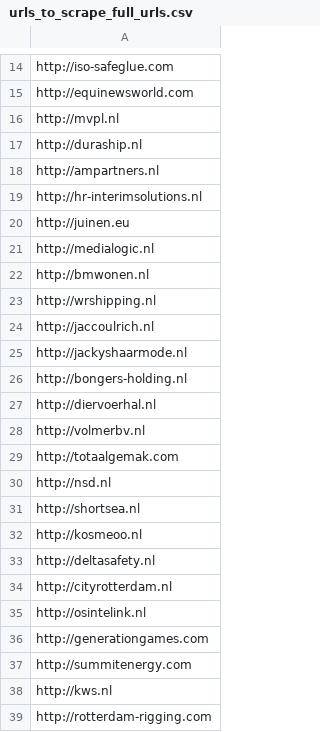
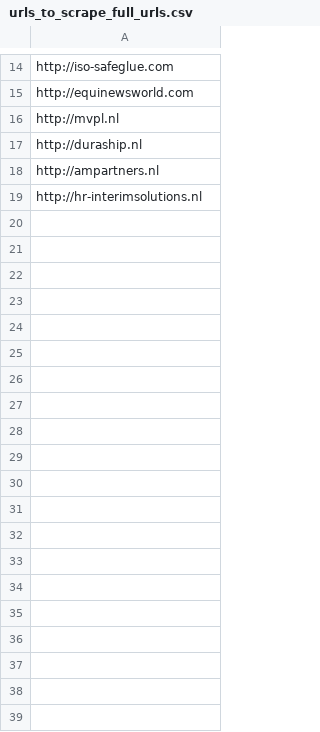
Before and after one commit to fatimesamplesolutions/scrape_phone_numbers_scrapy, a CSV file: urls_to_scrape_full_urls.csv, drawn as a sheet; only a part is shown, gaps mark what is left out; the diff covers the shown part only; the diff names each change by its address in the sheet, - before the commit and + after, or states it on an @@ line.

```diff
--- a/urls_to_scrape_full_urls.csv
+++ b/urls_to_scrape_full_urls.csv
-row 20: http://juinen.eu
-row 21: http://medialogic.nl
-row 22: http://bmwonen.nl
-row 23: http://wrshipping.nl
-row 24: http://jaccoulrich.nl
-row 25: http://jackyshaarmode.nl
-row 26: http://bongers-holding.nl
-row 27: http://diervoerhal.nl
-row 28: http://volmerbv.nl
-row 29: http://totaalgemak.com
-row 30: http://nsd.nl
-row 31: http://shortsea.nl
-row 32: http://kosmeoo.nl
-row 33: http://deltasafety.nl
-row 34: http://cityrotterdam.nl
-row 35: http://osintelink.nl
-row 36: http://generationgames.com
-row 37: http://summitenergy.com
-row 38: http://kws.nl
-row 39: http://rotterdam-rigging.com
```
Also changed, not shown: 61 removed rows elsewhere in this file, dns_error.csv, 5 other files.
